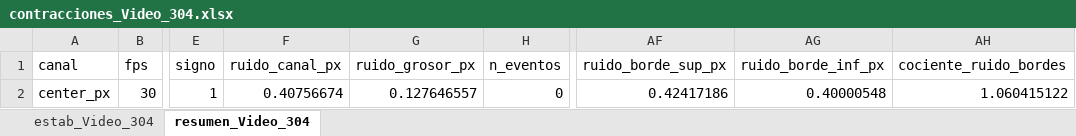
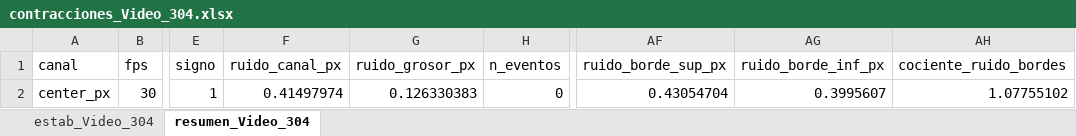
Before and after one commit to Sofi-hub/Gel_Contractility, an Excel workbook: data/processed_data/Video_304/contracciones_Video_304.xlsx, sheet resumen_Video_304, drawn as a sheet; only a part is shown, gaps mark what is left out; values as stored, in another font and other column widths than the file's, no borders; the diff names each change by its address in the sheet, - before the commit and + after, or states it on an @@ line.

```diff
--- a/data/processed_data/Video_304/contracciones_Video_304.xlsx (sheet resumen_Video_304)
+++ b/data/processed_data/Video_304/contracciones_Video_304.xlsx (sheet resumen_Video_304)
-F2 (ruido_canal_px): 0.40756674
+F2 (ruido_canal_px): 0.41497974
-G2 (ruido_grosor_px): 0.127646557
+G2 (ruido_grosor_px): 0.126330383
-AF2 (ruido_borde_sup_px): 0.42417186
+AF2 (ruido_borde_sup_px): 0.43054704
-AG2 (ruido_borde_inf_px): 0.40000548
+AG2 (ruido_borde_inf_px): 0.3995607
-AH2 (cociente_ruido_bordes): 1.060415122
+AH2 (cociente_ruido_bordes): 1.07755102
```
Also changed, not shown: sheet estab_Video_304, data/processed_data/Video_068_hw30/contracciones_Video_068_hw30.xlsx, data/processed_data/Video_068_hw30/serie_temporal_Video_068_FAPS2_5V.xlsx, 16 other files.
